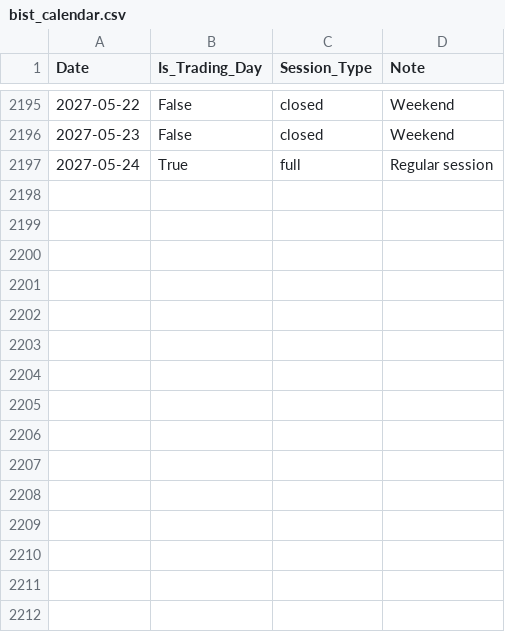
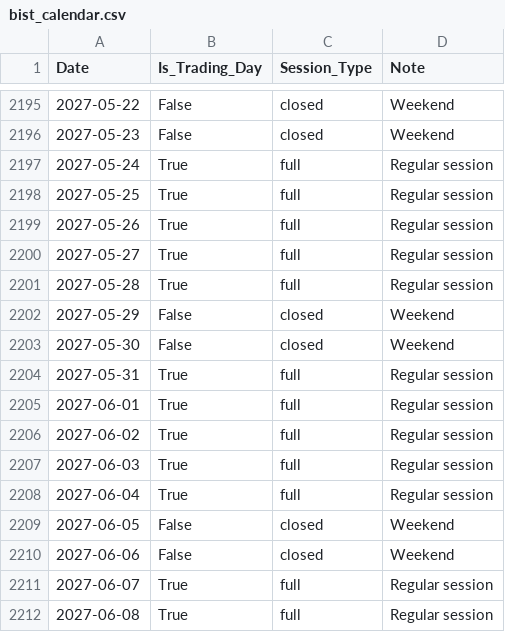
Before and after one commit to Yusufygc/YapayZeka_ile_Hisse_Fiyat_Tahmini, a CSV file: data/meta/bist_calendar.csv, drawn as a sheet; only a part is shown, gaps mark what is left out.

```diff
--- a/data/meta/bist_calendar.csv
+++ b/data/meta/bist_calendar.csv
@@ -2197 +2197,16 @@ Date,Is_Trading_Day,Session_Type,Note
 2027-05-24,True,full,Regular session
+2027-05-25,True,full,Regular session
+2027-05-26,True,full,Regular session
+2027-05-27,True,full,Regular session
+2027-05-28,True,full,Regular session
+2027-05-29,False,closed,Weekend
+2027-05-30,False,closed,Weekend
+2027-05-31,True,full,Regular session
+2027-06-01,True,full,Regular session
+2027-06-02,True,full,Regular session
+2027-06-03,True,full,Regular session
+2027-06-04,True,full,Regular session
+2027-06-05,False,closed,Weekend
+2027-06-06,False,closed,Weekend
+2027-06-07,True,full,Regular session
+2027-06-08,True,full,Regular session
```
Also changed, not shown: 5 other files.
